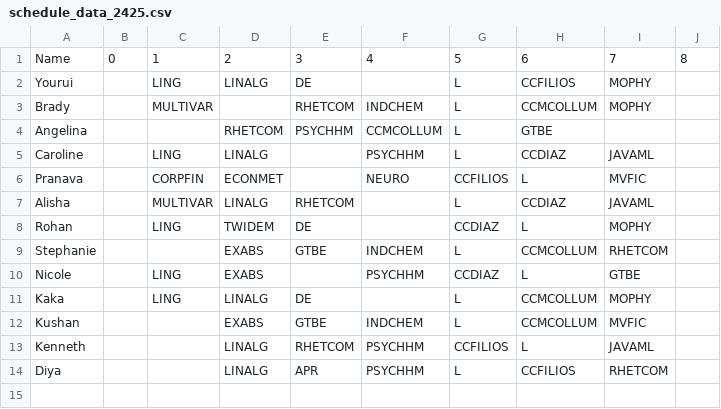
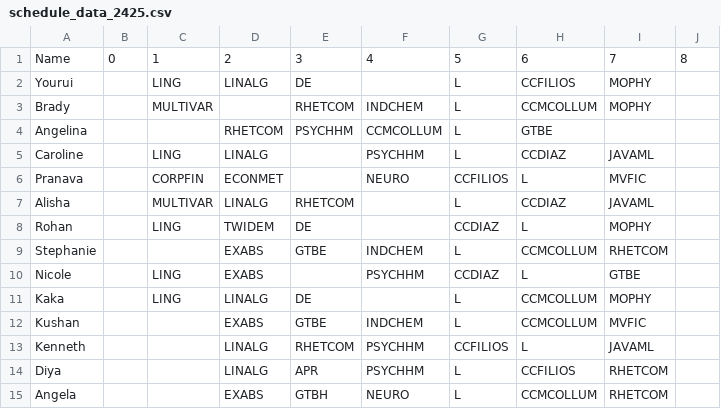
Before and after one commit to iuruoy-shao/schedule-similarity, a CSV file: schedule_data_2425.csv, drawn as a sheet.

Commit message:
added schedules

```diff
--- a/schedule_data_2425.csv
+++ b/schedule_data_2425.csv
@@ -14 +14,2 @@ Kenneth,,,LINALG,RHETCOM,PSYCHHM,CCFILIOS,L,JAVAML
 Diya,,,LINALG,APR,PSYCHHM,L,CCFILIOS,RHETCOM
+Angela,,,EXABS,GTBH,NEURO,L,CCMCOLLUM,RHETCOM
```
